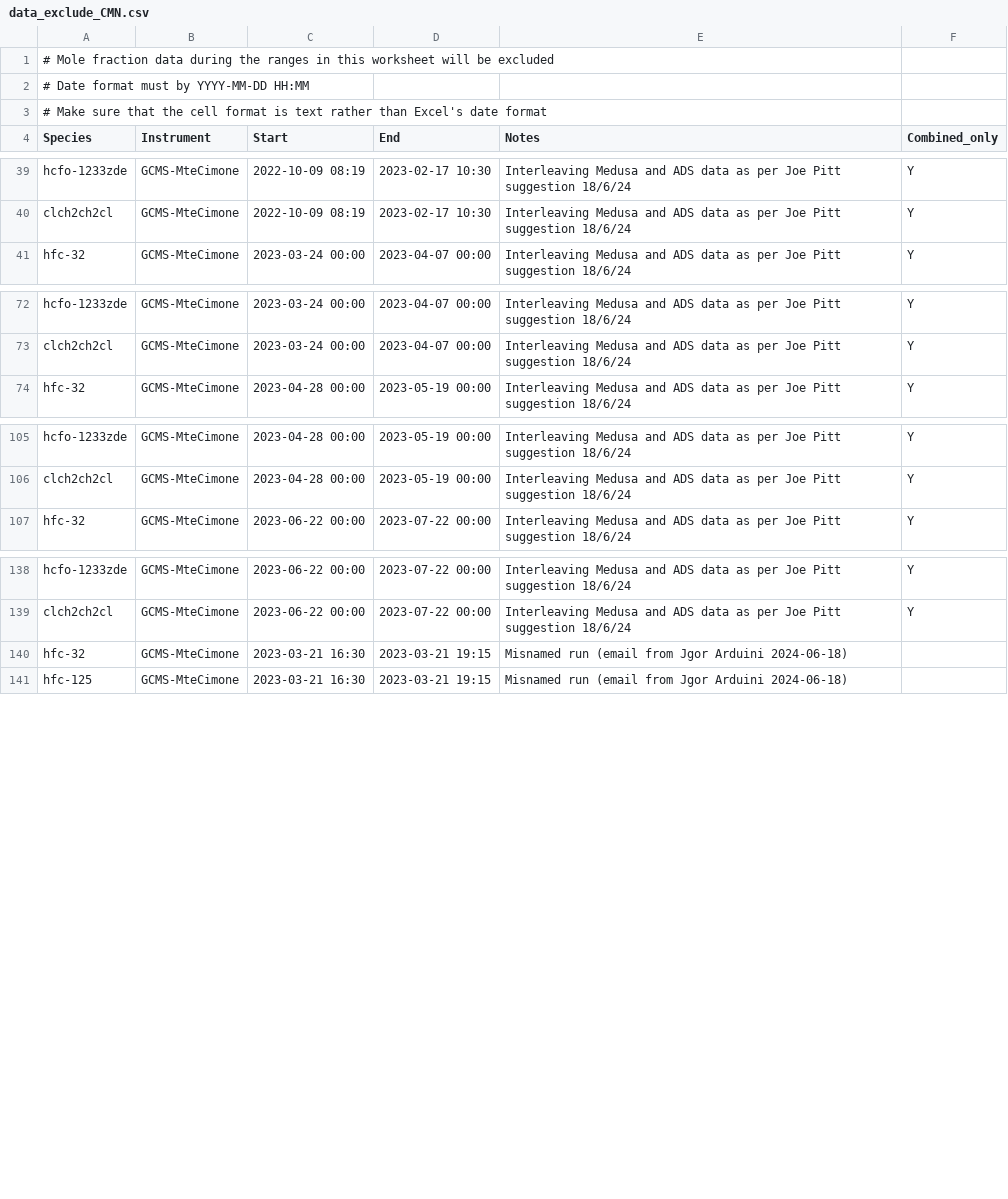
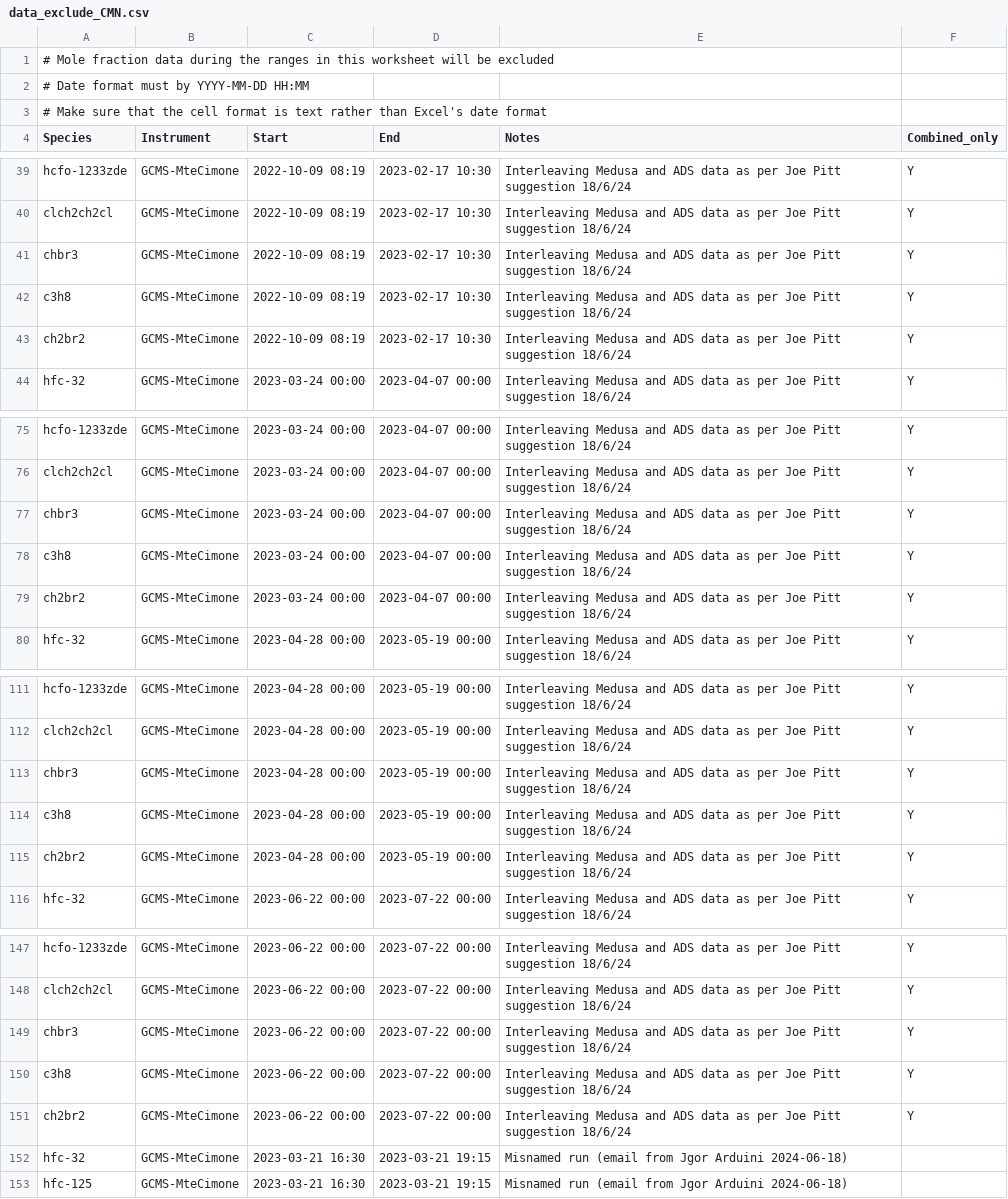
Before and after one commit to mrghg/agage-archive, a CSV file: data/agage/data_exclude/data_exclude_CMN.csv, drawn as a sheet; only a part is shown, gaps mark what is left out; the diff covers the shown part only.

Commit message:
additional internal use species for alistair

```diff
--- a/data/agage/data_exclude/data_exclude_CMN.csv
+++ b/data/agage/data_exclude/data_exclude_CMN.csv
@@ -40,2 +40,5 @@ hcfo-1233zde,GCMS-MteCimone,2022-10-09 08:19,2023-02-17 10:30,Interleaving Medus
 clch2ch2cl,GCMS-MteCimone,2022-10-09 08:19,2023-02-17 10:30,Interleaving Medusa and ADS data as per Joe Pitt suggestion 18/6/24,Y
+chbr3,GCMS-MteCimone,2022-10-09 08:19,2023-02-17 10:30,Interleaving Medusa and ADS data as per Joe Pitt suggestion 18/6/24,Y
+c3h8,GCMS-MteCimone,2022-10-09 08:19,2023-02-17 10:30,Interleaving Medusa and ADS data as per Joe Pitt suggestion 18/6/24,Y
+ch2br2,GCMS-MteCimone,2022-10-09 08:19,2023-02-17 10:30,Interleaving Medusa and ADS data as per Joe Pitt suggestion 18/6/24,Y
 hfc-32,GCMS-MteCimone,2023-03-24 00:00,2023-04-07 00:00,Interleaving Medusa and ADS data as per Joe Pitt suggestion 18/6/24,Y
@@ -73,2 +76,5 @@ hcfo-1233zde,GCMS-MteCimone,2023-03-24 00:00,2023-04-07 00:00,Interleaving Medus
 clch2ch2cl,GCMS-MteCimone,2023-03-24 00:00,2023-04-07 00:00,Interleaving Medusa and ADS data as per Joe Pitt suggestion 18/6/24,Y
+chbr3,GCMS-MteCimone,2023-03-24 00:00,2023-04-07 00:00,Interleaving Medusa and ADS data as per Joe Pitt suggestion 18/6/24,Y
+c3h8,GCMS-MteCimone,2023-03-24 00:00,2023-04-07 00:00,Interleaving Medusa and ADS data as per Joe Pitt suggestion 18/6/24,Y
+ch2br2,GCMS-MteCimone,2023-03-24 00:00,2023-04-07 00:00,Interleaving Medusa and ADS data as per Joe Pitt suggestion 18/6/24,Y
 hfc-32,GCMS-MteCimone,2023-04-28 00:00,2023-05-19 00:00,Interleaving Medusa and ADS data as per Joe Pitt suggestion 18/6/24,Y
@@ -106,2 +112,5 @@ hcfo-1233zde,GCMS-MteCimone,2023-04-28 00:00,2023-05-19 00:00,Interleaving Medus
 clch2ch2cl,GCMS-MteCimone,2023-04-28 00:00,2023-05-19 00:00,Interleaving Medusa and ADS data as per Joe Pitt suggestion 18/6/24,Y
+chbr3,GCMS-MteCimone,2023-04-28 00:00,2023-05-19 00:00,Interleaving Medusa and ADS data as per Joe Pitt suggestion 18/6/24,Y
+c3h8,GCMS-MteCimone,2023-04-28 00:00,2023-05-19 00:00,Interleaving Medusa and ADS data as per Joe Pitt suggestion 18/6/24,Y
+ch2br2,GCMS-MteCimone,2023-04-28 00:00,2023-05-19 00:00,Interleaving Medusa and ADS data as per Joe Pitt suggestion 18/6/24,Y
 hfc-32,GCMS-MteCimone,2023-06-22 00:00,2023-07-22 00:00,Interleaving Medusa and ADS data as per Joe Pitt suggestion 18/6/24,Y
@@ -139,2 +148,5 @@ hcfo-1233zde,GCMS-MteCimone,2023-06-22 00:00,2023-07-22 00:00,Interleaving Medus
 clch2ch2cl,GCMS-MteCimone,2023-06-22 00:00,2023-07-22 00:00,Interleaving Medusa and ADS data as per Joe Pitt suggestion 18/6/24,Y
+chbr3,GCMS-MteCimone,2023-06-22 00:00,2023-07-22 00:00,Interleaving Medusa and ADS data as per Joe Pitt suggestion 18/6/24,Y
+c3h8,GCMS-MteCimone,2023-06-22 00:00,2023-07-22 00:00,Interleaving Medusa and ADS data as per Joe Pitt suggestion 18/6/24,Y
+ch2br2,GCMS-MteCimone,2023-06-22 00:00,2023-07-22 00:00,Interleaving Medusa and ADS data as per Joe Pitt suggestion 18/6/24,Y
 hfc-32,GCMS-MteCimone,2023-03-21 16:30,2023-03-21 19:15,Misnamed run (email from Jgor Arduini 2024-06-18),
```
Also changed, not shown: 6 added rows elsewhere in this file, data/agage/data_combination/data_combination_CMN.csv, data/agage/data_combination/data_combination_TOB.csv, 3 other files.
